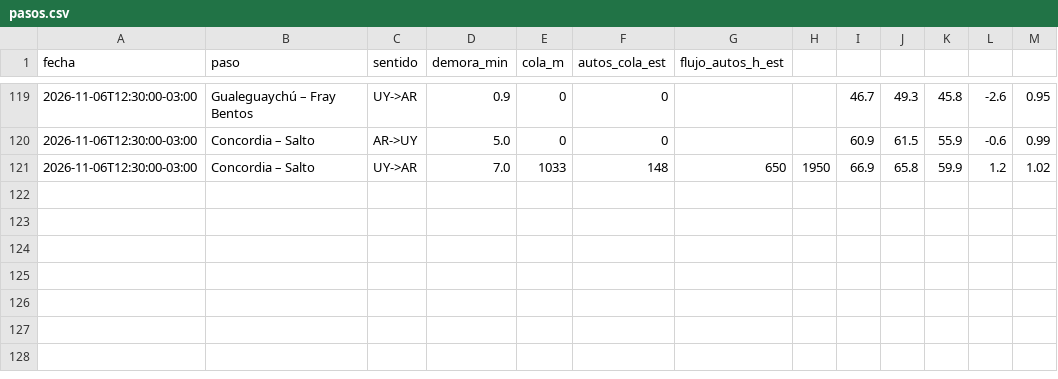
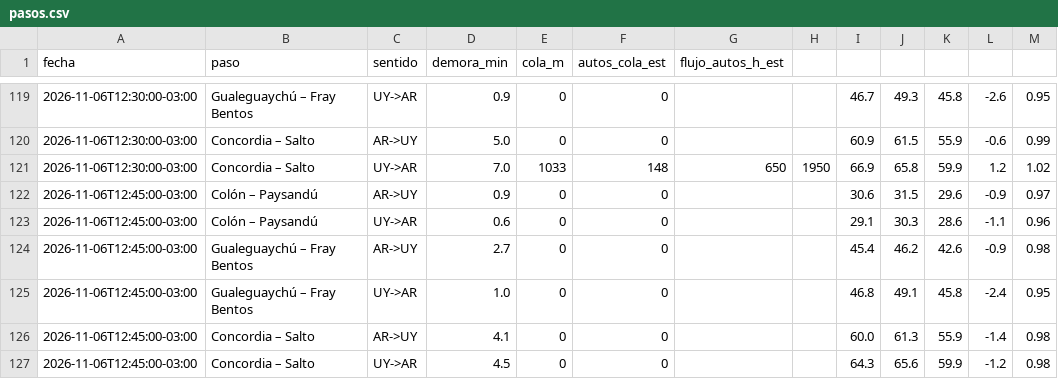
Before and after one commit to FronteraER/fronteraer.github.io, a CSV file: pasos.csv, drawn as a sheet; only a part is shown, gaps mark what is left out.

```diff
--- a/pasos.csv
+++ b/pasos.csv
@@ -121 +121,7 @@ fecha,paso,sentido,demora_min,cola_m,autos_cola_est,flujo_autos_h_est
 2026-11-06T12:30:00-03:00,Concordia – Salto,UY->AR,7.0,1033,148,650,1950,66.9,65.8,59.9,1.2,1.02
+2026-11-06T12:45:00-03:00,Colón – Paysandú,AR->UY,0.9,0,0,,,30.6,31.5,29.6,-0.9,0.97
+2026-11-06T12:45:00-03:00,Colón – Paysandú,UY->AR,0.6,0,0,,,29.1,30.3,28.6,-1.1,0.96
+2026-11-06T12:45:00-03:00,Gualeguaychú – Fray Bentos,AR->UY,2.7,0,0,,,45.4,46.2,42.6,-0.9,0.98
+2026-11-06T12:45:00-03:00,Gualeguaychú – Fray Bentos,UY->AR,1.0,0,0,,,46.8,49.1,45.8,-2.4,0.95
+2026-11-06T12:45:00-03:00,Concordia – Salto,AR->UY,4.1,0,0,,,60.0,61.3,55.9,-1.4,0.98
+2026-11-06T12:45:00-03:00,Concordia – Salto,UY->AR,4.5,0,0,,,64.3,65.6,59.9,-1.2,0.98
```
Also changed, not shown: 1 other file.
